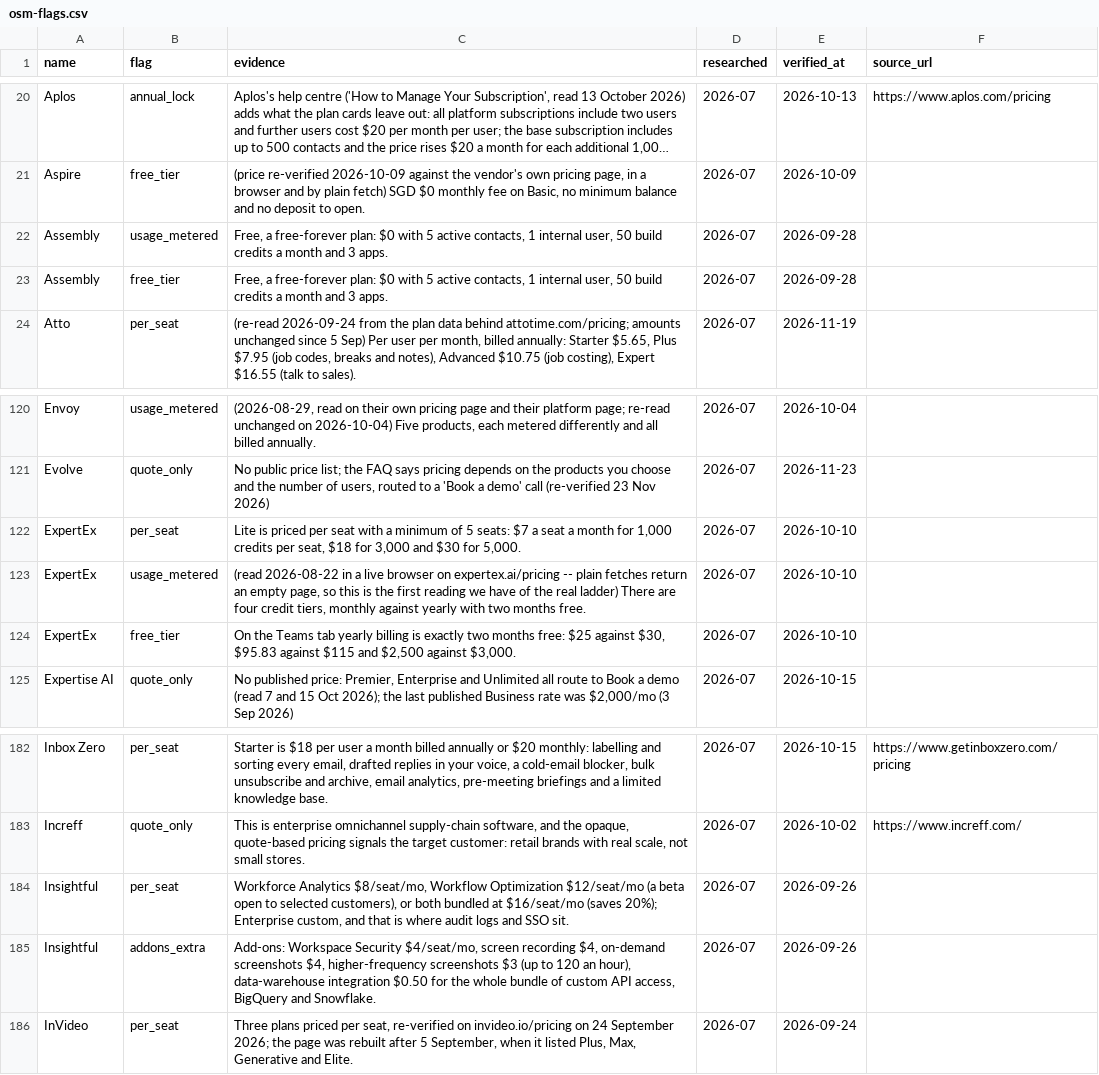
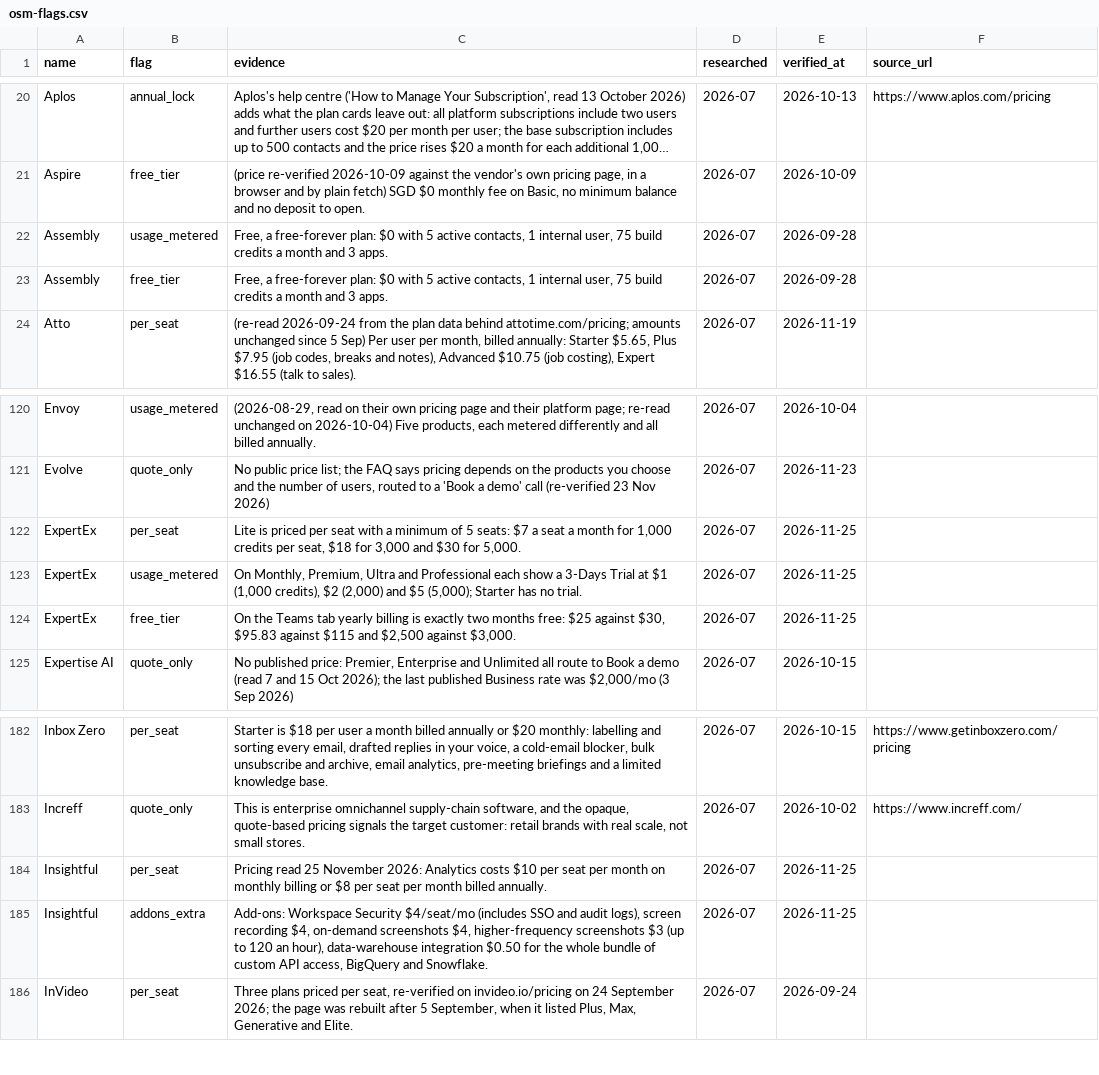
Before and after one commit to NewBegin-gif/officesoftwaremarketplace, a CSV file: data/osm-flags.csv, drawn as a sheet; only a part is shown, gaps mark what is left out; long unchanged cells end in …; the diff names each change by its address in the sheet, - before the commit and + after, or states it on an @@ line.

```diff
--- a/data/osm-flags.csv
+++ b/data/osm-flags.csv
-C22:C23 (evidence): …internal user, 50 build credits…
+C22:C23 (evidence): …internal user, 75 build credits…
-E122:E124 (verified_at): 2026-10-10
+E122:E124 (verified_at): 2026-11-25
-C123 (evidence): (read 2026-08-22 in a live browser on expertex.ai/pricing -- plain fetches return an empty page, so this is the first reading we have of the real ladder) There are four credit tiers, monthly against yearly with two months free.
+C123 (evidence): On Monthly, Premium, Ultra and Professional each show a 3-Days Trial at $1 (1,000 credits), $2 (2,000) and $5 (5,000); Starter has no trial.
-C184 (evidence): Workforce Analytics $8/seat/mo, Workflow Optimization $12/seat/mo (a beta open to selected customers), or both bundled at $16/seat/mo (saves 20%); Enterprise custom, and that is where audit logs and SSO sit.
+C184 (evidence): Pricing read 25 November 2026: Analytics costs $10 per seat per month on monthly billing or $8 per seat per month billed annually.
-E184:E185 (verified_at): 2026-09-26
+E184:E185 (verified_at): 2026-11-25
-C185 (evidence): …Workspace Security $4/seat/mo, screen recording…
+C185 (evidence): …Workspace Security $4/seat/mo (includes SSO and audit logs), screen recording…
```
Also changed, not shown: data/osm-tools.csv, 11 other files.
